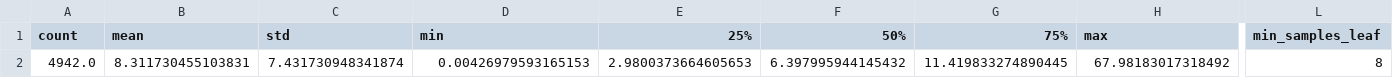
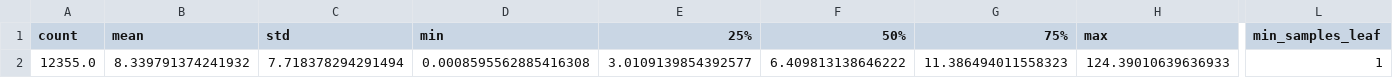
Before and after one commit to TuxML/lastresults-ML, a CSV file: results.csv, drawn as a sheet; only a part is shown, gaps mark what is left out; the diff covers the shown part only; the diff names each change by its address in the sheet, - before the commit and + after, or states it on an @@ line.

```diff
--- a/results.csv
+++ b/results.csv
-A2 (count): 4942.0
+A2 (count): 12355.0
-B2 (mean): 8.311730455103831
+B2 (mean): 8.339791374241932
-C2 (std): 7.431730948341874
+C2 (std): 7.718378294291494
-D2 (min): 0.00426979593165153
+D2 (min): 0.0008595562885416308
-E2 (25%): 2.9800373664605653
+E2 (25%): 3.0109139854392577
-F2 (50%): 6.397995944145432
+F2 (50%): 6.409813138646222
-G2 (75%): 11.419833274890445
+G2 (75%): 11.386494011558323
-H2 (max): 67.98183017318492
+H2 (max): 124.39010639636933
-L2 (min_samples_leaf): 8
+L2 (min_samples_leaf): 1
```
Also changed, not shown: 1 edited cell elsewhere in this file, 2 other files.
